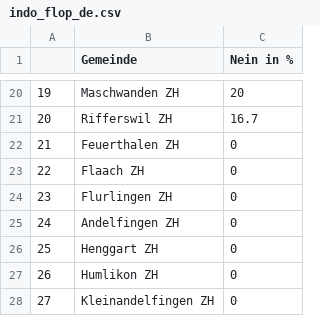
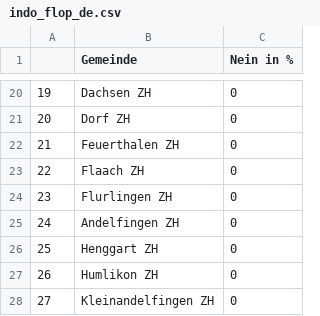
Before and after one commit to awp-finanznachrichten/lena_maerz2021, a CSV file: Tableaux/indo_flop_de.csv, drawn as a sheet; only a part is shown, gaps mark what is left out; the diff covers the shown part only.

```diff
--- a/Tableaux/indo_flop_de.csv
+++ b/Tableaux/indo_flop_de.csv
@@ -20,3 +20,3 @@
-"19","Maschwanden ZH",20
-"20","Rifferswil ZH",16.7
+"19","Dachsen ZH",0
+"20","Dorf ZH",0
 "21","Feuerthalen ZH",0
```
Also changed, not shown: 34 edited cells elsewhere in this file, Tableaux/indo_flop_fr.csv, Tableaux/indo_flop_it.csv, 12 other files.
